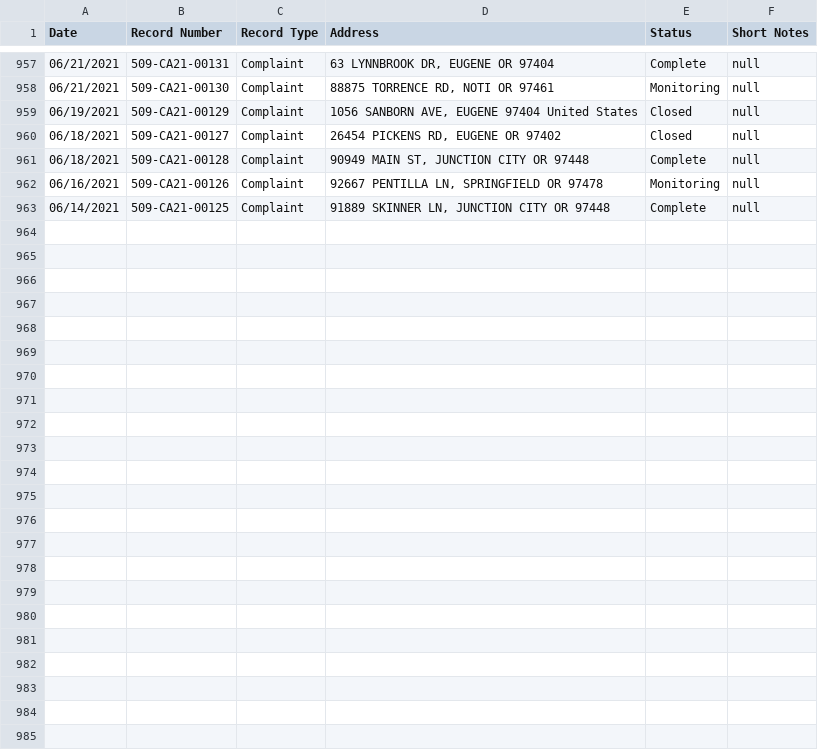
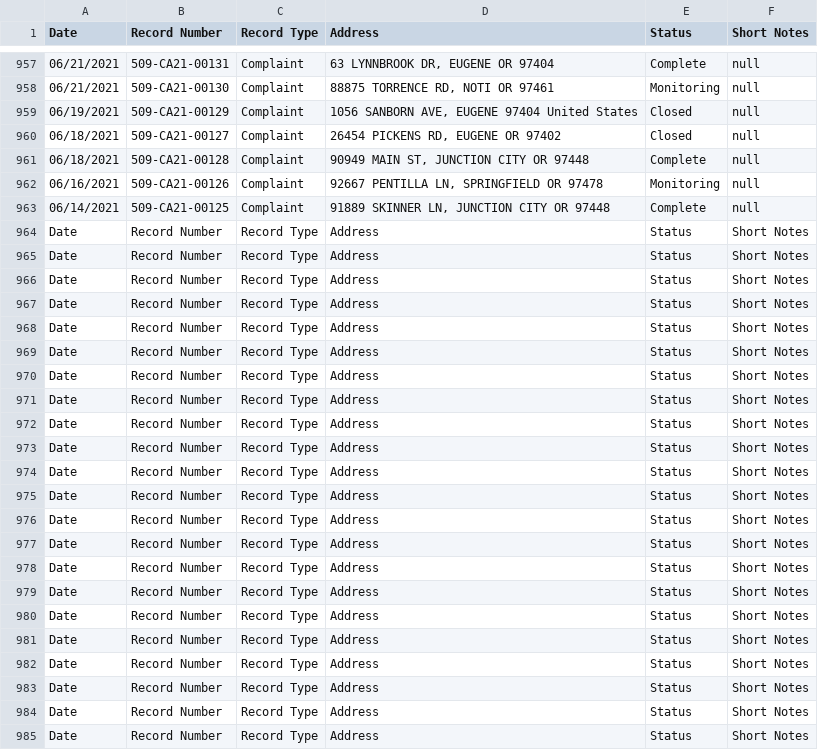
Before and after one commit to Aprasanna441/SCRAPPER, a CSV file: data.csv, drawn as a sheet; only a part is shown, gaps mark what is left out; the diff names each change by its address in the sheet, - before the commit and + after, or states it on an @@ line.

```diff
--- a/data.csv
+++ b/data.csv
+row 964: Date | Record Number | Record Type | Address | Status | Short Notes
+row 965: Date | Record Number | Record Type | Address | Status | Short Notes
+row 966: Date | Record Number | Record Type | Address | Status | Short Notes
+row 967: Date | Record Number | Record Type | Address | Status | Short Notes
+row 968: Date | Record Number | Record Type | Address | Status | Short Notes
+row 969: Date | Record Number | Record Type | Address | Status | Short Notes
+row 970: Date | Record Number | Record Type | Address | Status | Short Notes
+row 971: Date | Record Number | Record Type | Address | Status | Short Notes
+row 972: Date | Record Number | Record Type | Address | Status | Short Notes
+row 973: Date | Record Number | Record Type | Address | Status | Short Notes
+row 974: Date | Record Number | Record Type | Address | Status | Short Notes
+row 975: Date | Record Number | Record Type | Address | Status | Short Notes
+row 976: Date | Record Number | Record Type | Address | Status | Short Notes
+row 977: Date | Record Number | Record Type | Address | Status | Short Notes
+row 978: Date | Record Number | Record Type | Address | Status | Short Notes
+row 979: Date | Record Number | Record Type | Address | Status | Short Notes
+row 980: Date | Record Number | Record Type | Address | Status | Short Notes
+row 981: Date | Record Number | Record Type | Address | Status | Short Notes
+row 982: Date | Record Number | Record Type | Address | Status | Short Notes
+row 983: Date | Record Number | Record Type | Address | Status | Short Notes
+row 984: Date | Record Number | Record Type | Address | Status | Short Notes
+row 985: Date | Record Number | Record Type | Address | Status | Short Notes
```
Also changed, not shown: 3 other files.
